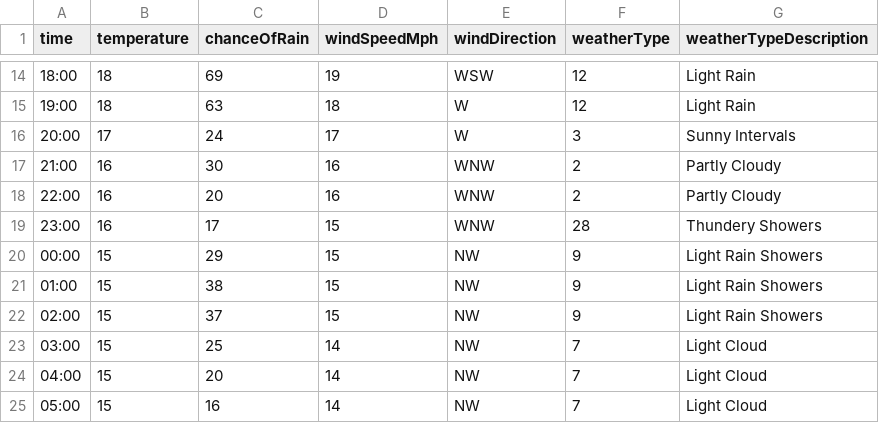
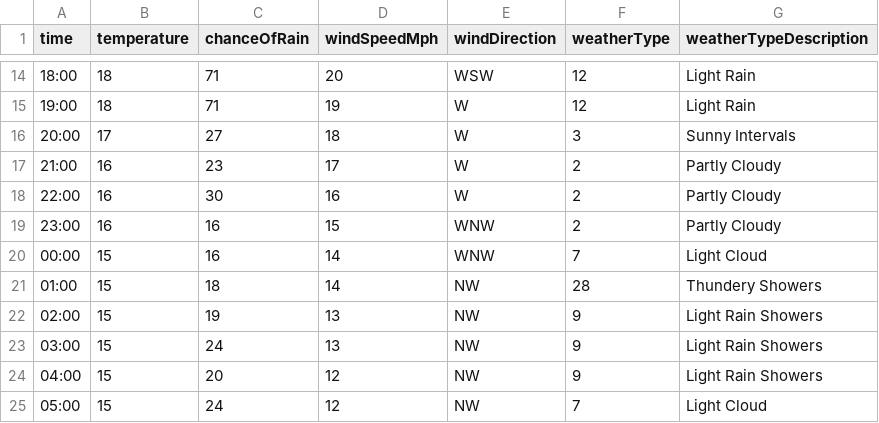
Before and after one commit to djcarter85/studland, a CSV file: _data/weather/2023-08-02.csv, drawn as a sheet; only a part is shown, gaps mark what is left out; the diff covers the shown part only.

```diff
--- a/_data/weather/2023-08-02.csv
+++ b/_data/weather/2023-08-02.csv
@@ -14,12 +14,12 @@ time,temperature,chanceOfRain,windSpeedMph,windDirection,weatherType,weatherType
-18:00,18,69,19,WSW,12,Light Rain
-19:00,18,63,18,W,12,Light Rain
-20:00,17,24,17,W,3,Sunny Intervals
-21:00,16,30,16,WNW,2,Partly Cloudy
-22:00,16,20,16,WNW,2,Partly Cloudy
-23:00,16,17,15,WNW,28,Thundery Showers
-00:00,15,29,15,NW,9,Light Rain Showers
-01:00,15,38,15,NW,9,Light Rain Showers
-02:00,15,37,15,NW,9,Light Rain Showers
-03:00,15,25,14,NW,7,Light Cloud
-04:00,15,20,14,NW,7,Light Cloud
-05:00,15,16,14,NW,7,Light Cloud
+18:00,18,71,20,WSW,12,Light Rain
+19:00,18,71,19,W,12,Light Rain
+20:00,17,27,18,W,3,Sunny Intervals
+21:00,16,23,17,W,2,Partly Cloudy
+22:00,16,30,16,W,2,Partly Cloudy
+23:00,16,16,15,WNW,2,Partly Cloudy
+00:00,15,16,14,WNW,7,Light Cloud
+01:00,15,18,14,NW,28,Thundery Showers
+02:00,15,19,13,NW,9,Light Rain Showers
+03:00,15,24,13,NW,9,Light Rain Showers
+04:00,15,20,12,NW,9,Light Rain Showers
+05:00,15,24,12,NW,7,Light Cloud
```
Also changed, not shown: 38 edited cells elsewhere in this file.
